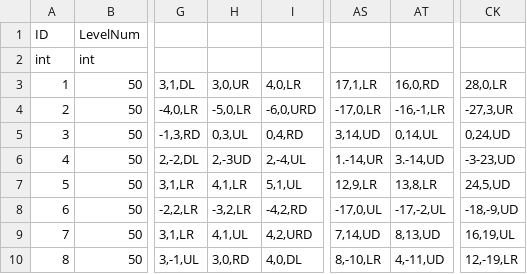
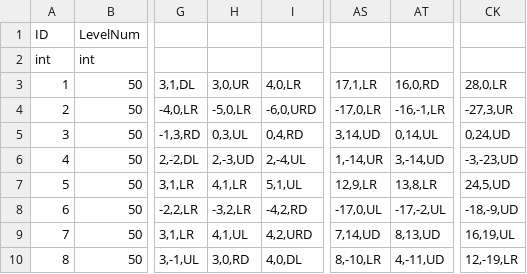
Before and after one commit to ChoWook/PlumTowerDefecne, a CSV file: PlumTowerDefence/Assets/Resources/CSVs/MapPattern.CSV, drawn as a sheet; only a part is shown, gaps mark what is left out; the diff names each change by its address in the sheet, - before the commit and + after, or states it on an @@ line.

Commit message:
김초욱 Tables 버그 수정
Tables 버그 수정

```diff
--- a/PlumTowerDefence/Assets/Resources/CSVs/MapPattern.CSV
+++ b/PlumTowerDefence/Assets/Resources/CSVs/MapPattern.CSV
-H6: 2,-3UD
+H6: 2,-3,UD
-AS6: 1.-14,UR
+AS6: 1,-14,UR
-AT6: 3.-14,UD
+AT6: 3,-14,UD
-CK6: -3-23,UD
+CK6: -3,-23,UD
```
Also changed, not shown: 5 other files.
